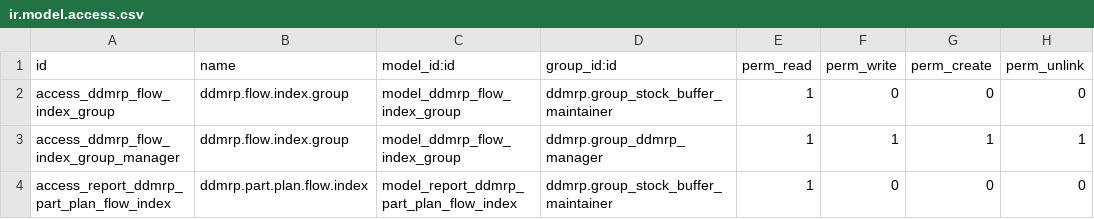
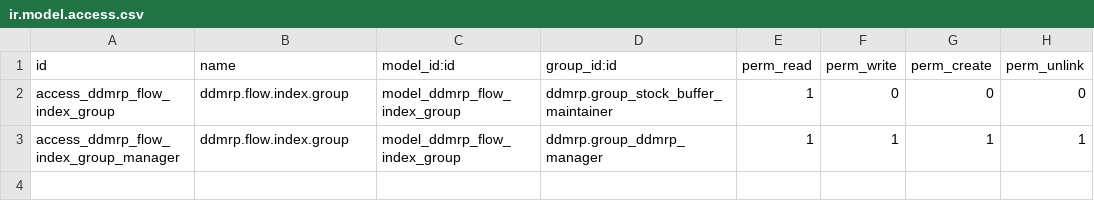
Before and after one commit to ledoent/ddmrp, a CSV file: ddmrp_report_part_flow_index/security/ir.model.access.csv, drawn as a sheet.

Commit message:
[IMP] ddmrp_report_part_flow_index: store flow index on buffer + actual report
- order_frequency / order_frequency_group / flow_index_group_id are now stored
  computed fields on stock.buffer (reactive on green_zone_qty / adu), replacing
  the cron_actions hook + _read_group + flush_model recompute path.
- Drop the report.ddmrp.part.plan.flow.index SQL view; the Plan report is now a
  pivot / graph / list on stock.buffer.
- Add the Parts Actual Flow Index report: actual_order_* fields computed at
  refresh from completed replenishments over the past horizon, reusing the
  ddmrp.flow.index.group ranges. Closes the ROADMAP item.
- Add a Flow Index notebook page (Planned / Actual) on the buffer form and show
  the group as a badge on the form and the report lists.

```diff
--- a/ddmrp_report_part_flow_index/security/ir.model.access.csv
+++ b/ddmrp_report_part_flow_index/security/ir.model.access.csv
@@ -3,2 +3 @@ access_ddmrp_flow_index_group,ddmrp.flow.index.group,model_ddmrp_flow_index_grou
 access_ddmrp_flow_index_group_manager,ddmrp.flow.index.group,model_ddmrp_flow_index_group,ddmrp.group_ddmrp_manager,1,1,1,1
-access_report_ddmrp_part_plan_flow_index,ddmrp.part.plan.flow.index,model_report_ddmrp_part_plan_flow_index,ddmrp.group_stock_buffer_maintainer,1,0,0,0
```
Also changed, not shown: 14 other files.
